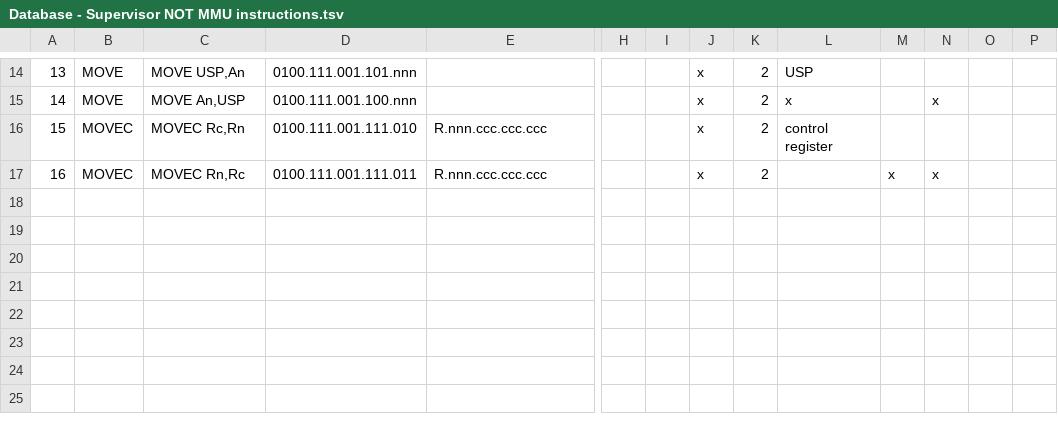
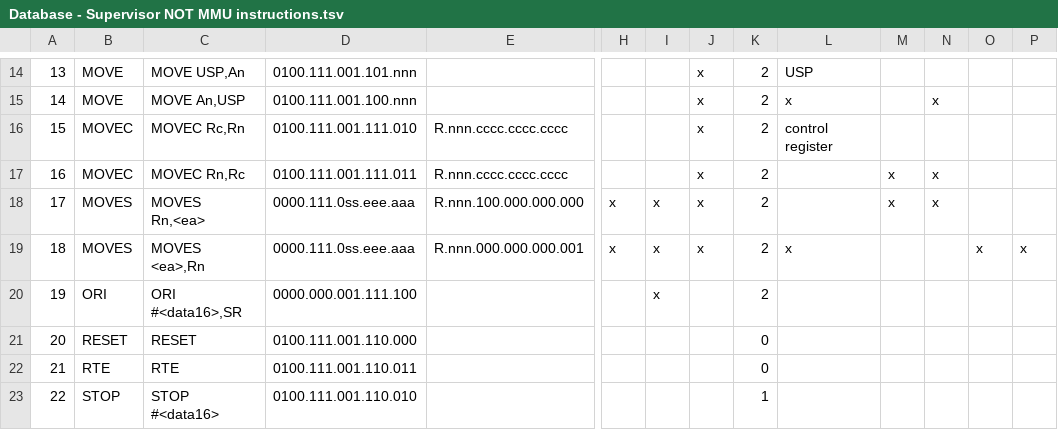
Before and after one commit to sporniket/isa68k-database, a TSV file: database/Database - Supervisor NOT MMU instructions.tsv, drawn as a sheet; only a part is shown, gaps mark what is left out; rows hold the shown columns only; the diff names each change by its address in the sheet, - before the commit and + after, or states it on an @@ line.

Commit message:
Fixed MOVEC; Added MOVES, ORI, RESET, RTE, STOP

```diff
--- a/database/Database - Supervisor NOT MMU instructions.tsv
+++ b/database/Database - Supervisor NOT MMU instructions.tsv
-E16:E17: R.nnn.ccc.ccc.ccc
+E16:E17: R.nnn.cccc.cccc.cccc
+row 18: 17 | MOVES | MOVES Rn,<ea> | 0000.111.0ss.eee.aaa | R.nnn.100.000.000.000 | x | x | x | 2 |  | x | x
+row 19: 18 | MOVES | MOVES <ea>,Rn | 0000.111.0ss.eee.aaa | R.nnn.000.000.000.001 | x | x | x | 2 | x |  |  | x | x
+row 20: 19 | ORI | ORI #<data16>,SR | 0000.000.001.111.100 |  |  | x |  | 2
+row 21: 20 | RESET | RESET | 0100.111.001.110.000 |  |  |  |  | 0
+row 22: 21 | RTE | RTE | 0100.111.001.110.011 |  |  |  |  | 0
+row 23: 22 | STOP | STOP #<data16> | 0100.111.001.110.010 |  |  |  |  | 1
```
